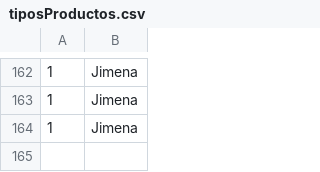
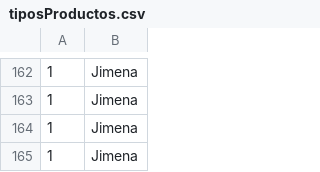
Before and after one commit to 2023-Semestre-2/proyecto-1-geovanni-jimena-y-camilo, a CSV file: TiendaCiclismo/tiposProductos.csv, drawn as a sheet; only a part is shown, gaps mark what is left out.

```diff
--- a/TiendaCiclismo/tiposProductos.csv
+++ b/TiendaCiclismo/tiposProductos.csv
@@ -164 +164,2 @@
 1,Jimena
+1,Jimena
```
Also changed, not shown: 3 other files.
